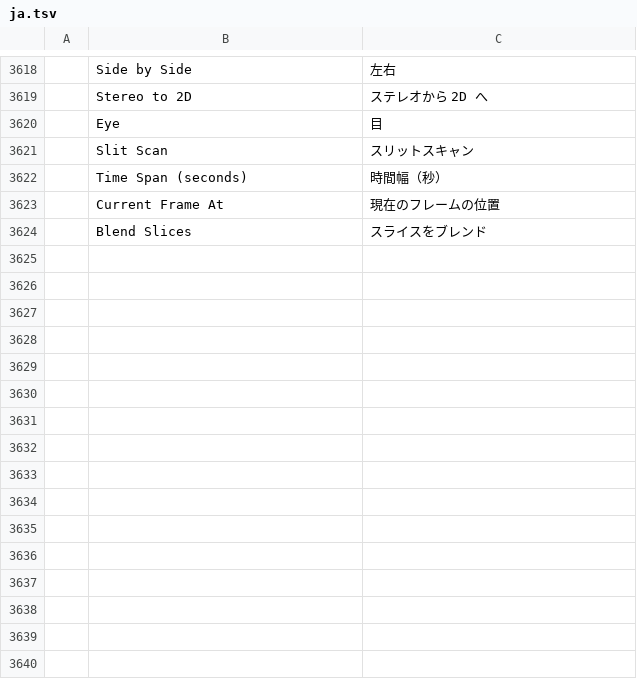
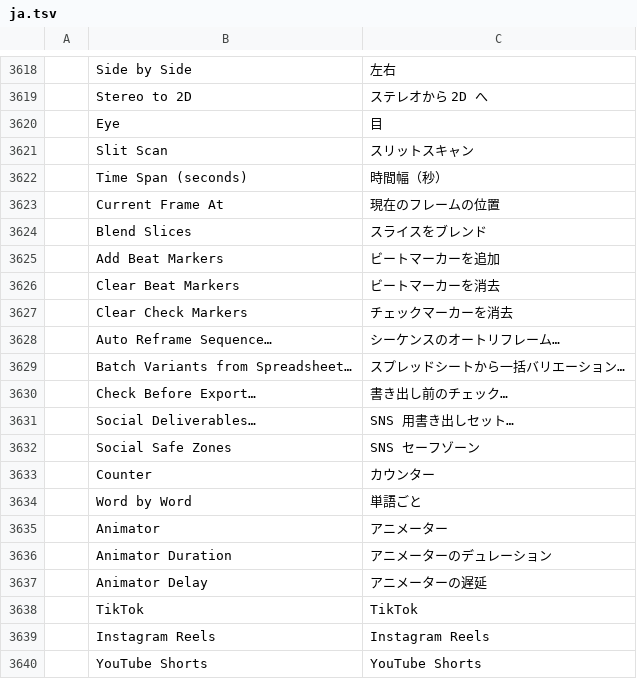
Before and after one commit to ubuntuokos/CinemaFundArchitecture4, a TSV file: crates/ui-egui/src/i18n/ja.tsv, drawn as a sheet; only a part is shown, gaps mark what is left out.

```diff
--- a/crates/ui-egui/src/i18n/ja.tsv
+++ b/crates/ui-egui/src/i18n/ja.tsv
@@ -3624 +3624,17 @@
 	Blend Slices	スライスをブレンド
+	Add Beat Markers	ビートマーカーを追加
+	Clear Beat Markers	ビートマーカーを消去
+	Clear Check Markers	チェックマーカーを消去
+	Auto Reframe Sequence…	シーケンスのオートリフレーム…
+	Batch Variants from Spreadsheet…	スプレッドシートから一括バリエーション…
+	Check Before Export…	書き出し前のチェック…
+	Social Deliverables…	SNS 用書き出しセット…
+	Social Safe Zones	SNS セーフゾーン
+	Counter	カウンター
+	Word by Word	単語ごと
+	Animator	アニメーター
+	Animator Duration	アニメーターのデュレーション
+	Animator Delay	アニメーターの遅延
+	TikTok	TikTok
+	Instagram Reels	Instagram Reels
+	YouTube Shorts	YouTube Shorts
```
Also changed, not shown: crates/ui-egui/src/i18n/es.tsv, crates/ui-egui/src/i18n/fr.tsv, 29 other files.
